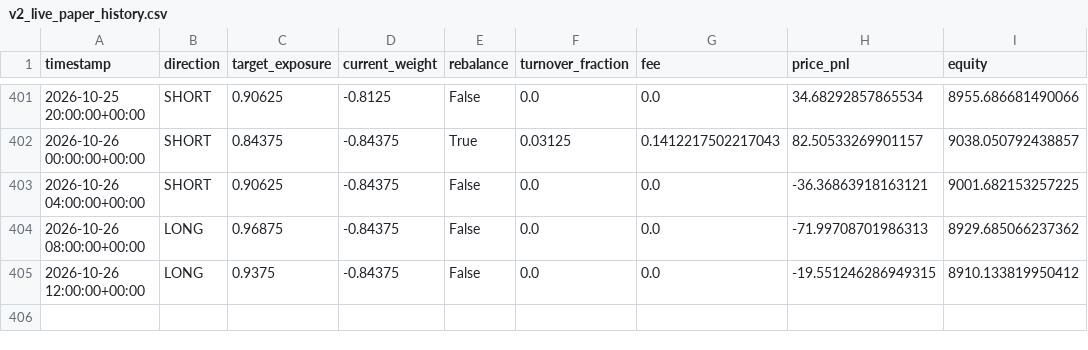
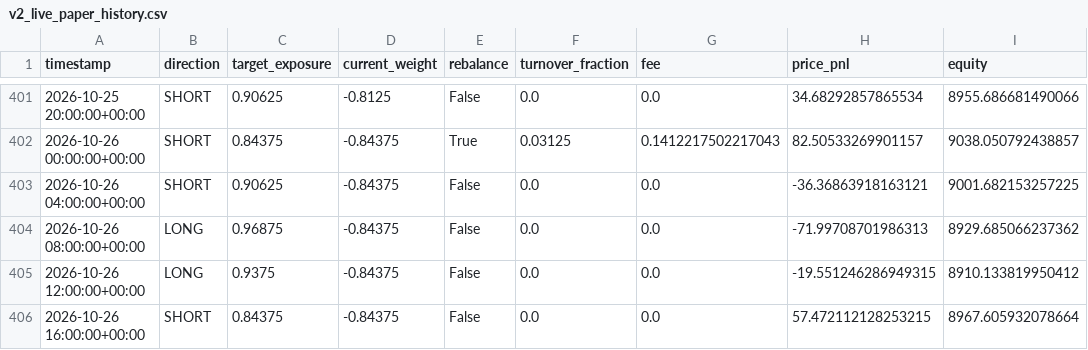
Before and after one commit to Nallge/crypto-strategy-dashboard, a CSV file: v2_live_paper_history.csv, drawn as a sheet; only a part is shown, gaps mark what is left out.

Commit message:
Update strategy dashboard data

```diff
--- a/v2_live_paper_history.csv
+++ b/v2_live_paper_history.csv
@@ -405 +405,2 @@ timestamp,direction,target_exposure,current_weight,rebalance,turnover_fraction,f
 2026-10-26 12:00:00+00:00,LONG,0.9375,-0.84375,False,0.0,0.0,-19.551246286949315,8910.133819950412
+2026-10-26 16:00:00+00:00,SHORT,0.84375,-0.84375,False,0.0,0.0,57.472112128253215,8967.605932078664
```
Also changed, not shown: bull_low_vol_paper_log.csv, v3_live_paper_history.csv.
